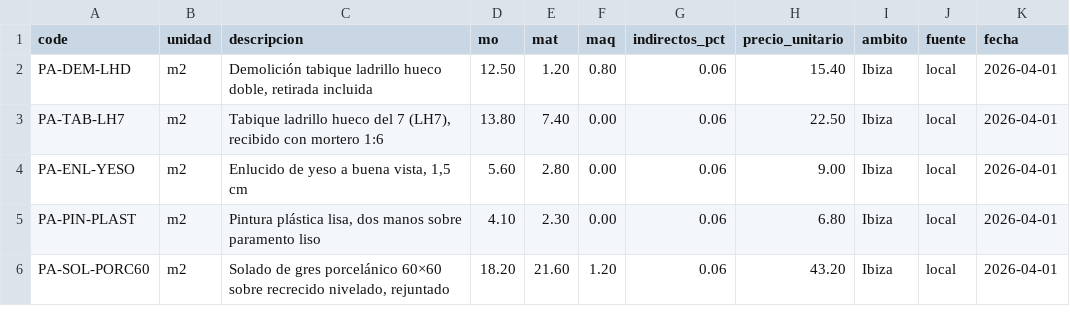
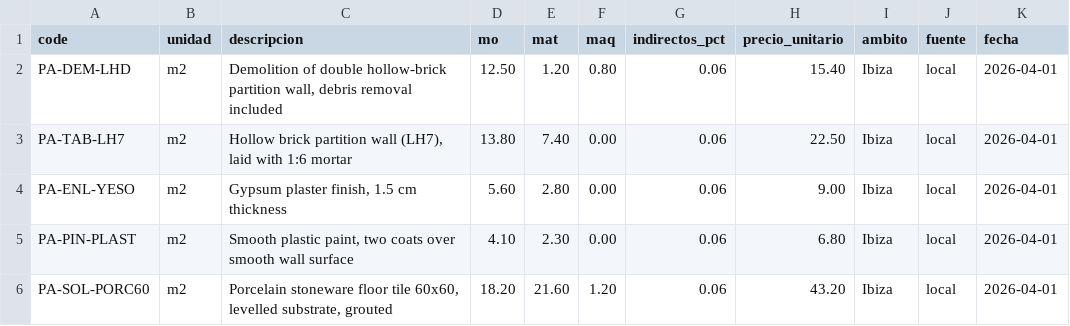
Before and after one commit to nicOakmore/motor, a CSV file: precios/precios_ibiza_2026.csv, drawn as a sheet.

```diff
--- a/precios/precios_ibiza_2026.csv
+++ b/precios/precios_ibiza_2026.csv
@@ -1,6 +1,6 @@
 code,unidad,descripcion,mo,mat,maq,indirectos_pct,precio_unitario,ambito,fuente,fecha
-PA-DEM-LHD,m2,"Demolición tabique ladrillo hueco doble, retirada incluida",12.50,1.20,0.80,0.06,15.40,Ibiza,local,2026-04-01
-PA-TAB-LH7,m2,"Tabique ladrillo hueco del 7 (LH7), recibido con mortero 1:6",13.80,7.40,0.00,0.06,22.50,Ibiza,local,2026-04-01
-PA-ENL-YESO,m2,"Enlucido de yeso a buena vista, 1,5 cm",5.60,2.80,0.00,0.06,9.00,Ibiza,local,2026-04-01
-PA-PIN-PLAST,m2,"Pintura plástica lisa, dos manos sobre paramento liso",4.10,2.30,0.00,0.06,6.80,Ibiza,local,2026-04-01
-PA-SOL-PORC60,m2,"Solado de gres porcelánico 60×60 sobre recrecido nivelado, rejuntado",18.20,21.60,1.20,0.06,43.20,Ibiza,local,2026-04-01
+PA-DEM-LHD,m2,"Demolition of double hollow-brick partition wall, debris removal included",12.50,1.20,0.80,0.06,15.40,Ibiza,local,2026-04-01
+PA-TAB-LH7,m2,"Hollow brick partition wall (LH7), laid with 1:6 mortar",13.80,7.40,0.00,0.06,22.50,Ibiza,local,2026-04-01
+PA-ENL-YESO,m2,"Gypsum plaster finish, 1.5 cm thickness",5.60,2.80,0.00,0.06,9.00,Ibiza,local,2026-04-01
+PA-PIN-PLAST,m2,"Smooth plastic paint, two coats over smooth wall surface",4.10,2.30,0.00,0.06,6.80,Ibiza,local,2026-04-01
+PA-SOL-PORC60,m2,"Porcelain stoneware floor tile 60x60, levelled substrate, grouted",18.20,21.60,1.20,0.06,43.20,Ibiza,local,2026-04-01
```
Also changed, not shown: precios/materiales_unitarios.csv, 7 other files.
